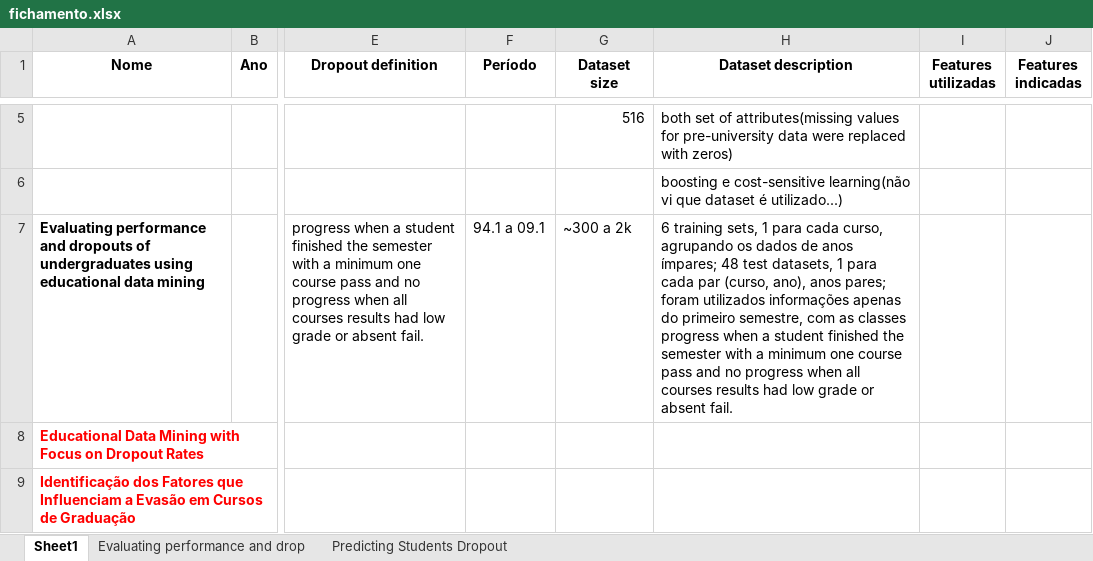
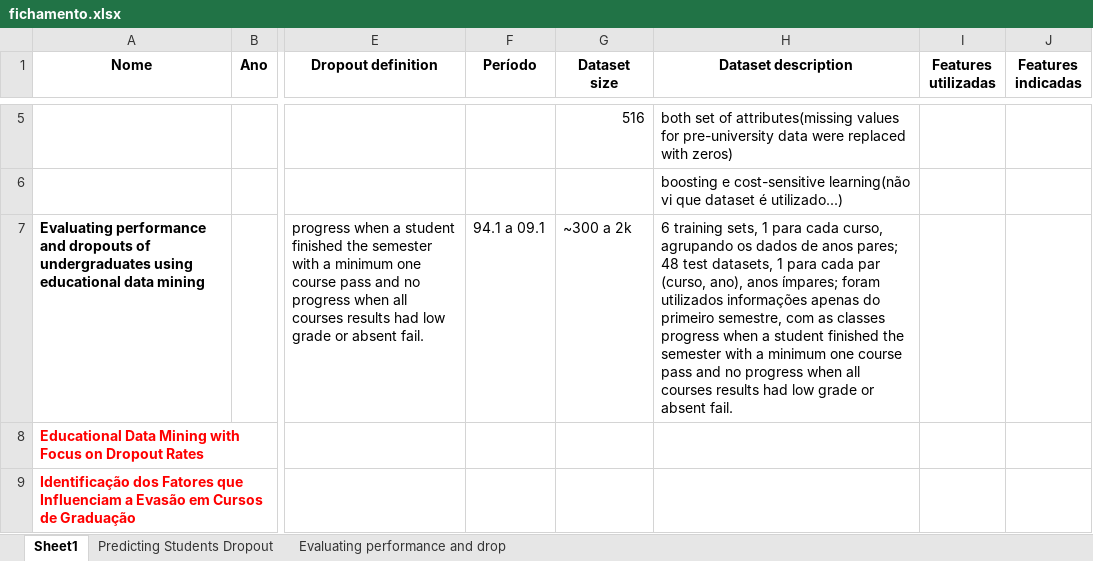
Before and after one commit to abevieiramota/Mestrado, an Excel workbook: Artigos/fichamento.xlsx, sheet Sheet1, drawn as a sheet; only a part is shown, gaps mark what is left out; values as stored, in another font and other column widths than the file's, no borders; conditional formats not drawn; the diff names each change by its address in the sheet, - before the commit and + after, or states it on an @@ line.

```diff
--- a/Artigos/fichamento.xlsx (sheet Sheet1)
+++ b/Artigos/fichamento.xlsx (sheet Sheet1)
@@ sheet tab order changed: Sheet1 | Predicting Students Dropout | Evaluating performance and drop @@
-H7 (Dataset description): …de anos ímpares; 48 test datasets, 1 para cada par (curso, ano), anos pares; foram utilizados…
+H7 (Dataset description): …de anos pares; 48 test datasets, 1 para cada par (curso, ano), anos ímpares; foram utilizados…
```
Also changed, not shown: sheet Predicting Students Dropout, 18 other files.
